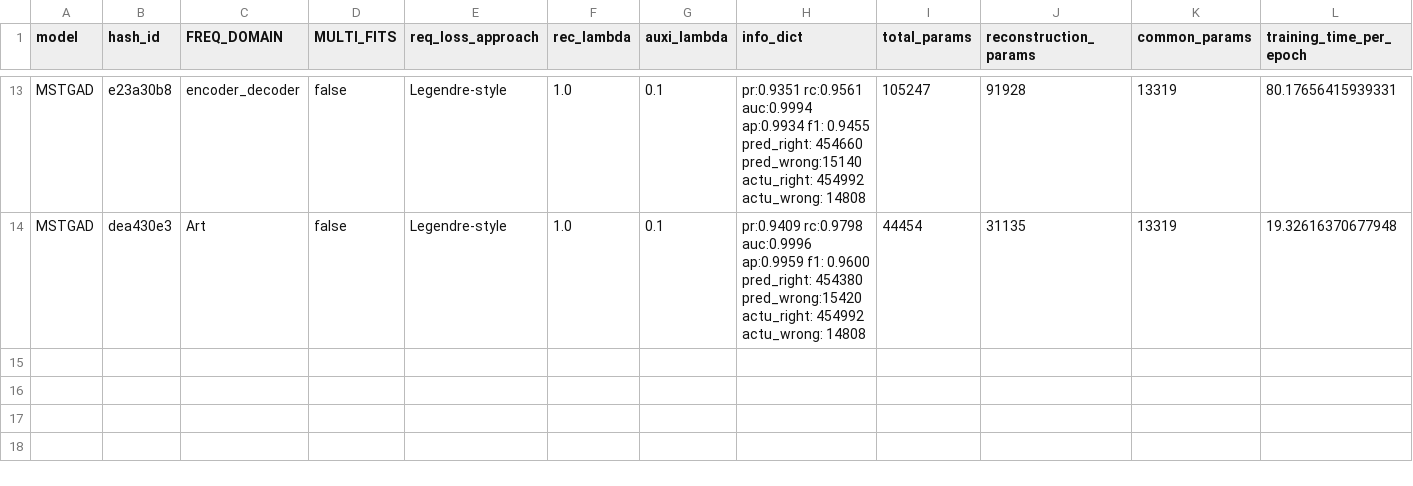
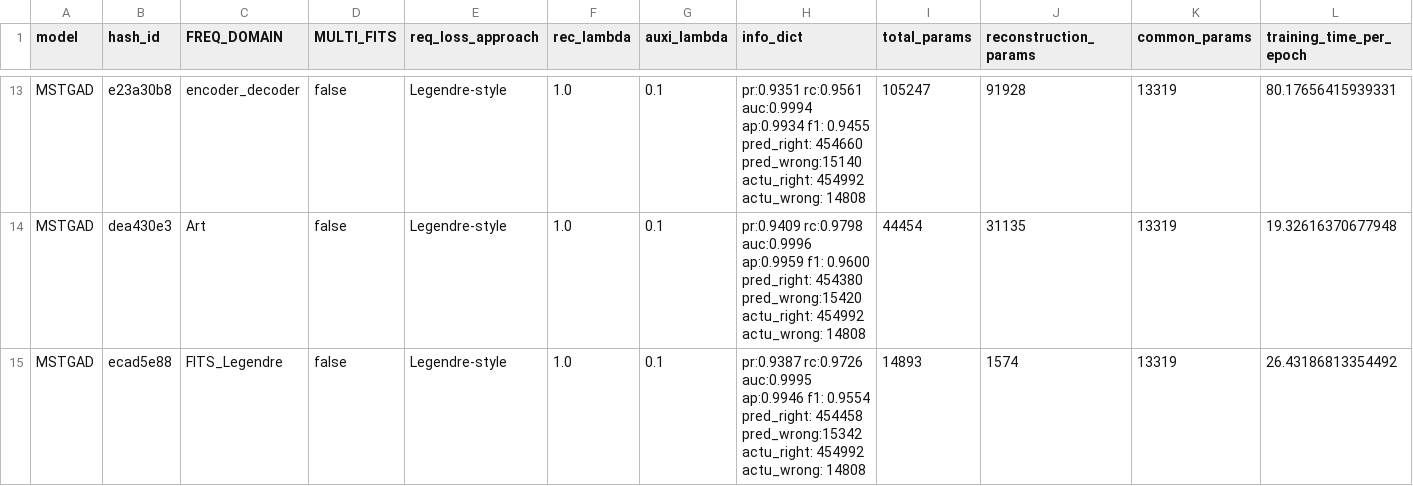
Before and after one commit to theamrzaki/MicroService_Twin_Original, a CSV file: output/result_TT.csv, drawn as a sheet; only a part is shown, gaps mark what is left out; rows hold the shown columns only; the diff names each change by its address in the sheet, - before the commit and + after, or states it on an @@ line.

Commit message:
(stopped at Fits_legnedre 2nd seed)

```diff
--- a/output/result_TT.csv
+++ b/output/result_TT.csv
+row 15: MSTGAD | ecad5e88 | FITS_Legendre | false | Legendre-style | 1.0 | 0.1 | pr:0.9387 rc:0.9726 auc:0.9995 ap:0.9946 f1: 0.9554 pred_right: 454458 pred_wrong:15342 actu_right: 454992 actu_wrong: 14808 | 14893 | 1574 | 13319 | 26.43186813354492
```
